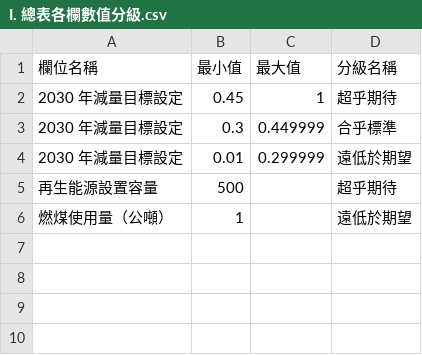
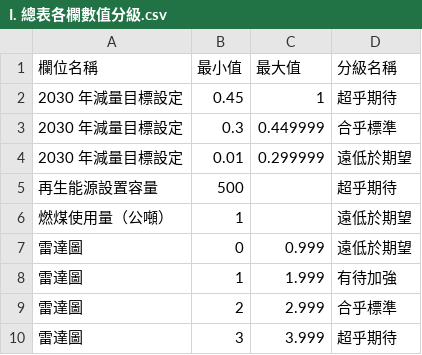
Before and after one commit to gcaa-org-tw/carbon-watch, a CSV file: raw-data/I. 總表各欄數值分級.csv, drawn as a sheet; the diff names each change by its address in the sheet, - before the commit and + after, or states it on an @@ line.

Commit message:
feat: add company table component

```diff
--- a/raw-data/I. 總表各欄數值分級.csv
+++ b/raw-data/I. 總表各欄數值分級.csv
+row 7: 雷達圖 | 0 | 0.999 | 遠低於期望
+row 8: 雷達圖 | 1 | 1.999 | 有待加強
+row 9: 雷達圖 | 2 | 2.999 | 合乎標準
+row 10: 雷達圖 | 3 | 3.999 | 超乎期待
```
Also changed, not shown: 5 other files.
